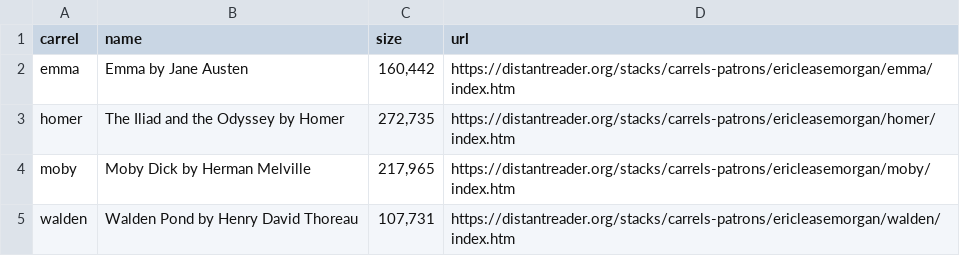
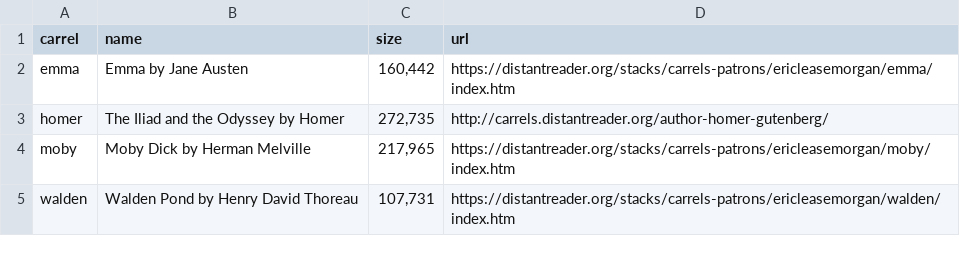
Before and after one commit to ericleasemorgan/reader-lite, a CSV file: server/etc/catalog.csv (was etc/carrels.csv), drawn as a sheet.

```diff
--- a/etc/carrels.csv
+++ b/server/etc/catalog.csv
@@ -2,3 +2,3 @@ carrel,name,size,url
 emma,Emma by Jane Austen,"160,442",https://distantreader.org/stacks/carrels-patrons/ericleasemorgan/emma/index.htm
-homer,The Iliad and the Odyssey by Homer,"272,735",https://distantreader.org/stacks/carrels-patrons/ericleasemorgan/homer/index.htm
+homer,The Iliad and the Odyssey by Homer,"272,735",http://carrels.distantreader.org/author-homer-gutenberg/
 moby,Moby Dick by Herman Melville,"217,965",https://distantreader.org/stacks/carrels-patrons/ericleasemorgan/moby/index.htm
```
Also changed, not shown: 19 other files.
